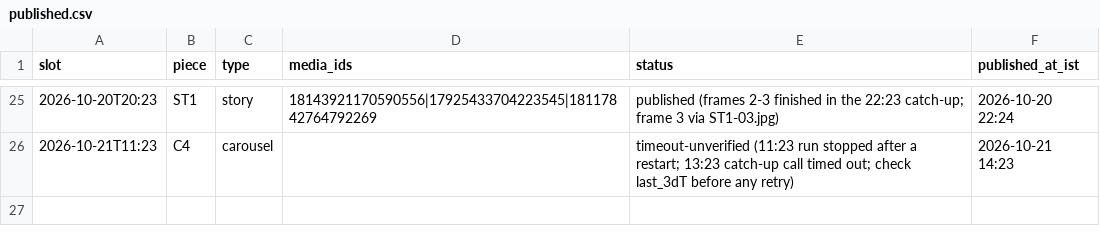
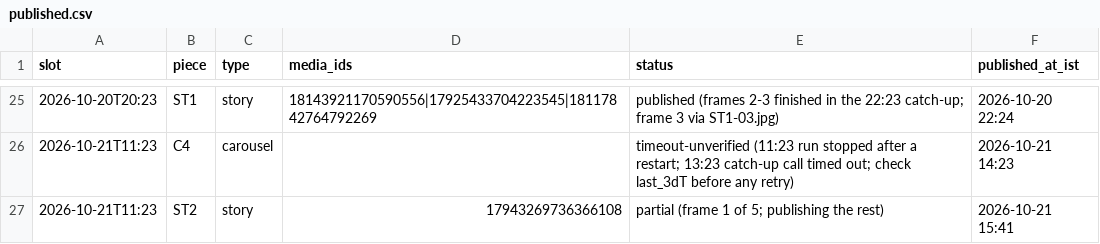
Before and after one commit to rmorampudi09-arch/Craves-Build-platform, a CSV file: docs/marketing/chef-acquisition-growth-agent/campaign/published.csv, drawn as a sheet; only a part is shown, gaps mark what is left out.

```diff
--- a/docs/marketing/chef-acquisition-growth-agent/campaign/published.csv
+++ b/docs/marketing/chef-acquisition-growth-agent/campaign/published.csv
@@ -26 +26,2 @@ slot,piece,type,media_ids,status,published_at_ist
 2026-10-21T11:23,C4,carousel,,timeout-unverified (11:23 run stopped after a restart; 13:23 catch-up call timed out; check last_3dT before any retry),2026-10-21 14:23
+2026-10-21T11:23,ST2,story,17943269736366108,partial (frame 1 of 5; publishing the rest),2026-10-21 15:41
```
